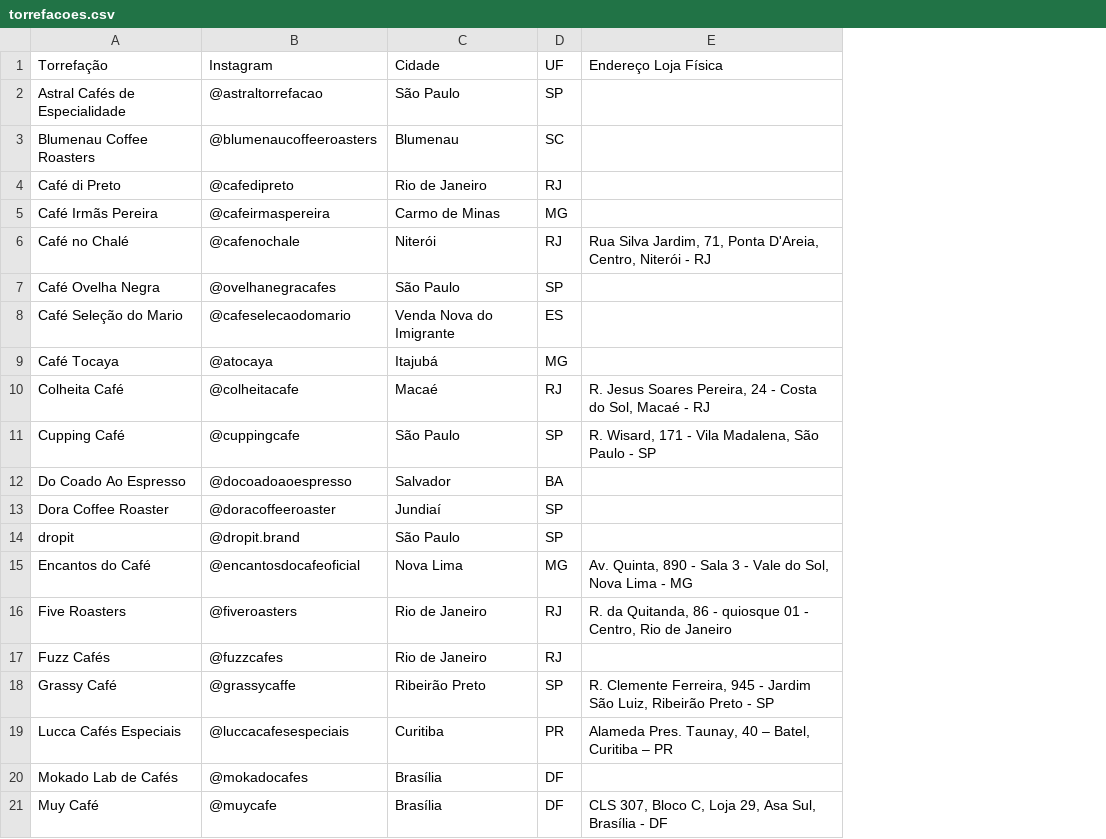
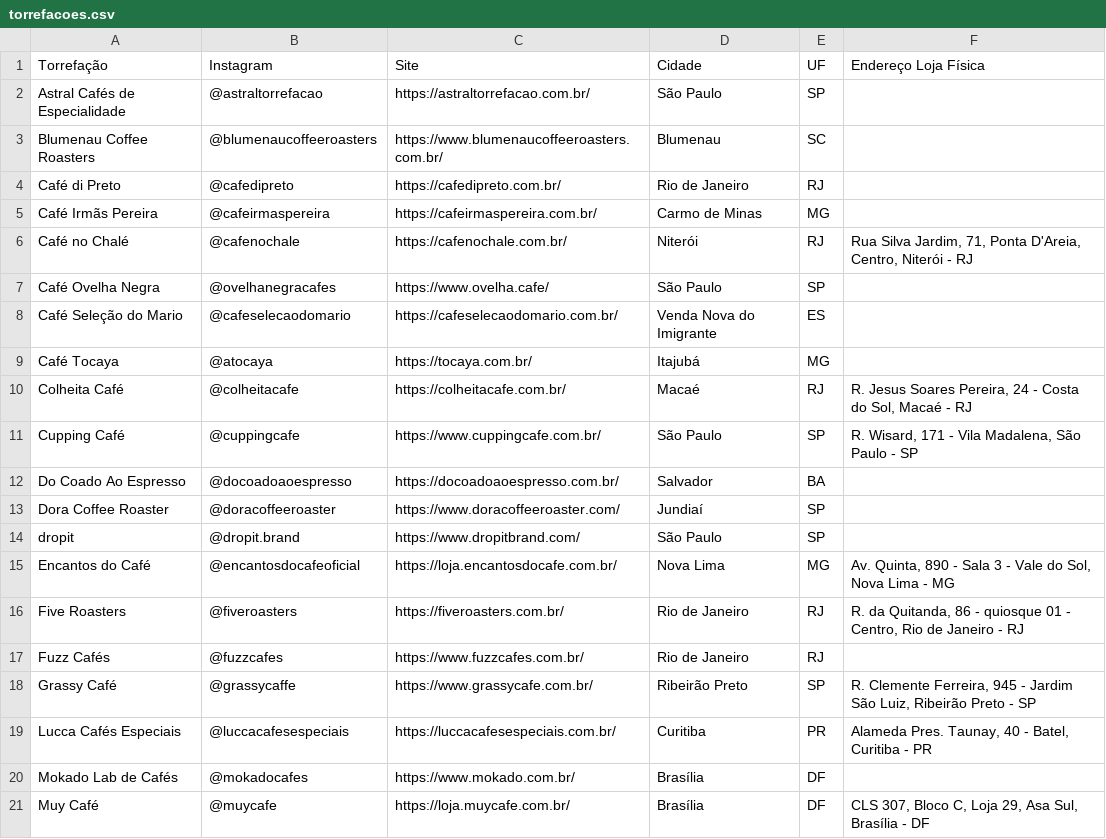
Before and after one commit to rubbersoul36/torrefacoes-cafes-especiais, a CSV file: torrefacoes.csv, drawn as a sheet; only a part is shown; addresses are those after the commit; the diff names each change by its address in the sheet, - before the commit and + after, or states it on an @@ line.

```diff
--- a/torrefacoes.csv
+++ b/torrefacoes.csv
+column C (Site), rows 2-21: https://astraltorrefacao.com.br/ | https://www.blumenaucoffeeroasters.com.br/ | https://cafedipreto.com.br/ | https://cafeirmaspereira.com.br/ | https://cafenochale.com.br/ | https://www.ovelha.cafe/ | https://cafeselecaodomario.com.br/ | https://tocaya.com.br/ | https://colheitacafe.com.br/ | https://www.cuppingcafe.com.br/ | https://docoadoaoespresso.com.br/ | https://www.doracoffeeroaster.com/ | https://www.dropitbrand.com/ | https://loja.encantosdocafe.com.br/ | https://fiveroasters.com.br/ | https://www.fuzzcafes.com.br/ | https://www.grassycafe.com.br/ | https://luccacafesespeciais.com.br/ | https://www.mokado.com.br/ | https://loja.muycafe.com.br/
-F16 (Endereço Loja Física): …de Janeiro
+F16 (Endereço Loja Física): …de Janeiro - RJ
-F19 (Endereço Loja Física): …Taunay, 40 – Batel, Curitiba – PR
+F19 (Endereço Loja Física): …Taunay, 40 - Batel, Curitiba - PR
```
Also changed, not shown: 1 other file.
